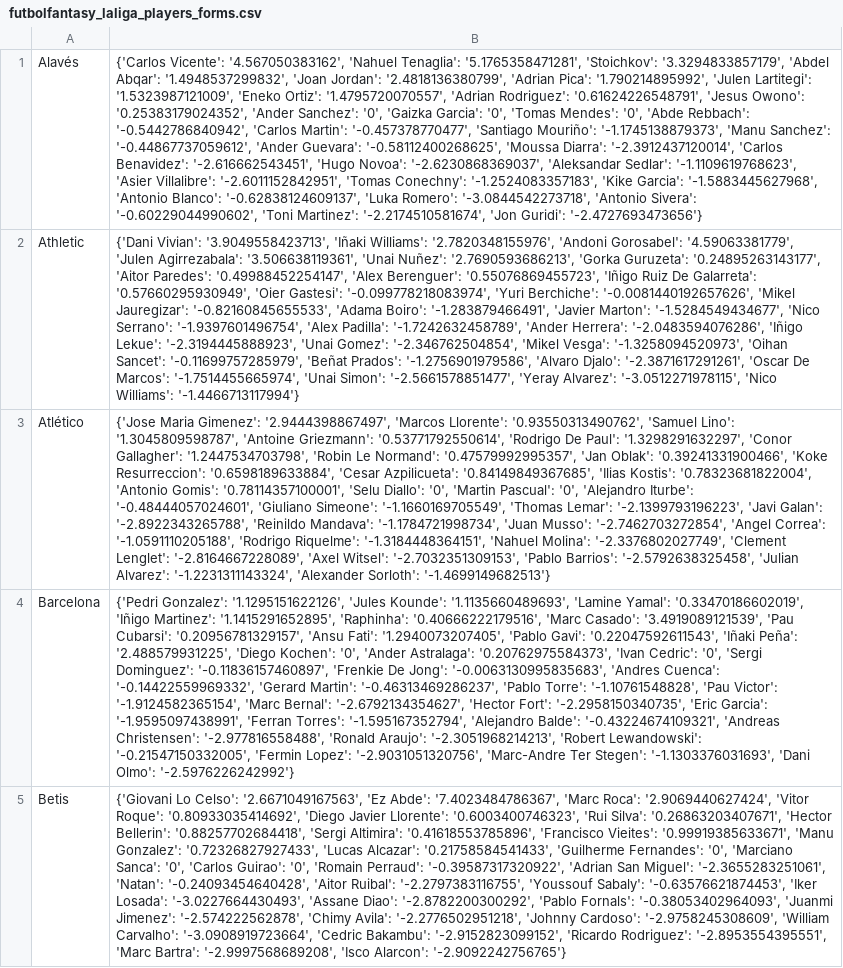
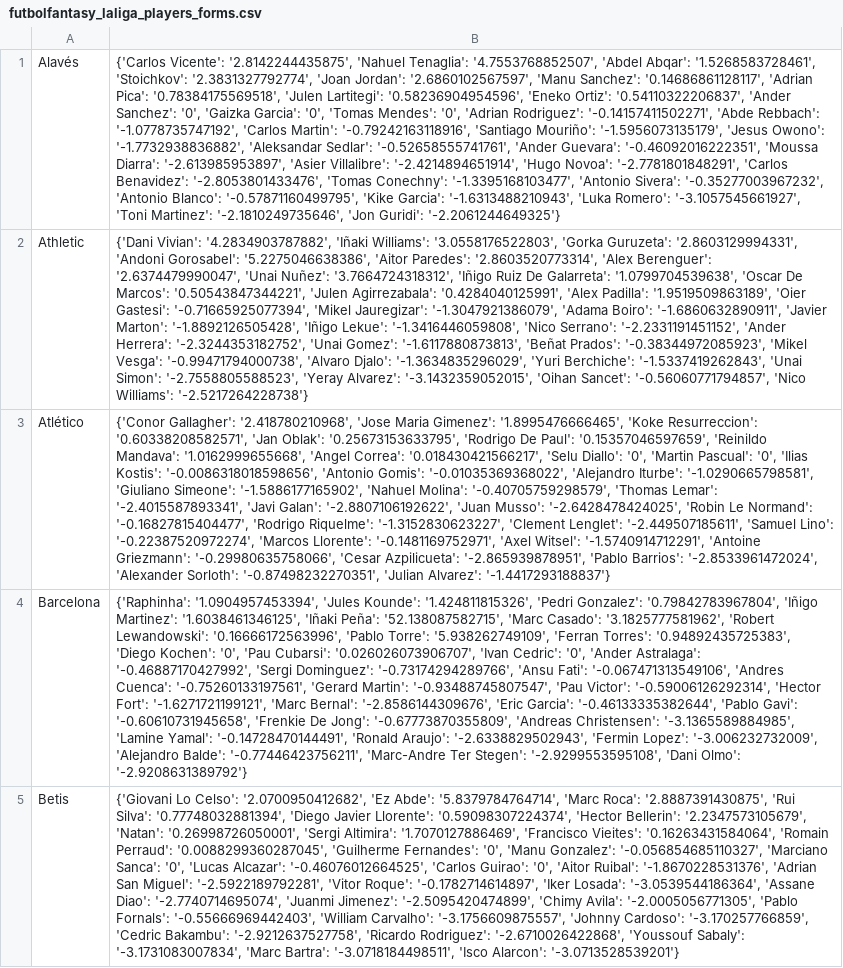
Before and after one commit to pabloroldan98/knapsack-football-formations, a CSV file: csv_files/futbolfantasy_laliga_players_forms.csv, drawn as a sheet; only a part is shown; the diff covers the shown part only; the diff names each change by its address in the sheet, - before the commit and + after, or states it on an @@ line.

```diff
--- a/csv_files/futbolfantasy_laliga_players_forms.csv
+++ b/csv_files/futbolfantasy_laliga_players_forms.csv
-B1: {'Carlos Vicente': '4.567050383162', 'Nahuel Tenaglia': '5.1765358471281', 'Stoichkov': '3.3294833857179', 'Abdel Abqar': '1.4948537299832', 'Joan Jordan': '2.4818136380799', 'Adrian Pica': '1.790214895992', 'Julen Lartitegi': '1.5323987121009', 'Eneko Ortiz': '1.4795720070557', 'Adrian Rodriguez': '0.61624226548791', 'Jesus Owono': '0.25383179024352', 'Ander Sanchez': '0', 'Gaizka Garcia': '0', 'Tomas Mendes': '0', 'Abde Rebbach': '-0.5442786840942', 'Carlos Martin': '-0.457378770477', 'Santiago Mouriño': '-1.1745138879373', 'Manu Sanchez': '-0.44867737059612', 'Ander Guevara': '-0.58112400268625', 'Moussa Diarra': '-2.3912437120014', 'Carlos Benavidez': '-2.616662543451', 'Hugo Novoa': '-2.6230868369037', 'Aleksandar Sedlar': '-1.1109619768623', 'Asier Villalibre': '-2.6011152842951', 'Tomas Conechny': '-1.2524083357183', 'Kike Garcia': '-1.5883445627968', 'Antonio Blanco': '-0.62838124609137', 'Luka Romero': '-3.0844542273718', 'Antonio Sivera': '-0.60229044990602', 'Toni Martinez': '-2.2174510581674', 'Jon Guridi': '-2.4727693473656'}
+B1: {'Carlos Vicente': '2.8142244435875', 'Nahuel Tenaglia': '4.7553768852507', 'Abdel Abqar': '1.5268583728461', 'Stoichkov': '2.3831327792774', 'Joan Jordan': '2.6860102567597', 'Manu Sanchez': '0.14686861128117', 'Adrian Pica': '0.78384175569518', 'Julen Lartitegi': '0.58236904954596', 'Eneko Ortiz': '0.54110322206837', 'Ander Sanchez': '0', 'Gaizka Garcia': '0', 'Tomas Mendes': '0', 'Adrian Rodriguez': '-0.14157411502271', 'Abde Rebbach': '-1.0778735747192', 'Carlos Martin': '-0.79242163118916', 'Santiago Mouriño': '-1.5956073135179', 'Jesus Owono': '-1.7732938836882', 'Aleksandar Sedlar': '-0.52658555741761', 'Ander Guevara': '-0.46092016222351', 'Moussa Diarra': '-2.613985953897', 'Asier Villalibre': '-2.4214894651914', 'Hugo Novoa': '-2.7781801848291', 'Carlos Benavidez': '-2.8053801433476', 'Tomas Conechny': '-1.3395168103477', 'Antonio Sivera': '-0.35277003967232', 'Antonio Blanco': '-0.57871160499795', 'Kike Garcia': '-1.6313488210943', 'Luka Romero': '-3.1057545661927', 'Toni Martinez': '-2.1810249735646', 'Jon Guridi': '-2.2061244649325'}
-B2: {'Dani Vivian': '3.9049558423713', 'Iñaki Williams': '2.7820348155976', 'Andoni Gorosabel': '4.59063381779', 'Julen Agirrezabala': '3.506638119361', 'Unai Nuñez': '2.7690593686213', 'Gorka Guruzeta': '0.24895263143177', 'Aitor Paredes': '0.49988452254147', 'Alex Berenguer': '0.55076869455723', 'Iñigo Ruiz De Galarreta': '0.57660295930949', 'Oier Gastesi': '-0.099778218083974', 'Yuri Berchiche': '-0.0081440192657626', 'Mikel Jauregizar': '-0.82160845655533', 'Adama Boiro': '-1.283879466491', 'Javier Marton': '-1.5284549434677', 'Nico Serrano': '-1.9397601496754', 'Alex Padilla': '-1.7242632458789', 'Ander Herrera': '-2.0483594076286', 'Iñigo Lekue': '-2.3194445888923', 'Unai Gomez': '-2.346762504854', 'Mikel Vesga': '-1.3258094520973', 'Oihan Sancet': '-0.11699757285979', 'Beñat Prados': '-1.2756901979586', 'Alvaro Djalo': '-2.3871617291261', 'Oscar De Marcos': '-1.7514455665974', 'Unai Simon': '-2.5661578851477', 'Yeray Alvarez': '-3.0512271978115', 'Nico Williams': '-1.4466713117994'}
+B2: {'Dani Vivian': '4.2834903787882', 'Iñaki Williams': '3.0558176522803', 'Gorka Guruzeta': '2.8603129994331', 'Andoni Gorosabel': '5.2275046638386', 'Aitor Paredes': '2.8603520773314', 'Alex Berenguer': '2.6374479990047', 'Unai Nuñez': '3.7664724318312', 'Iñigo Ruiz De Galarreta': '1.0799704539638', 'Oscar De Marcos': '0.50543847344221', 'Julen Agirrezabala': '0.4284040125991', 'Alex Padilla': '1.9519509863189', 'Oier Gastesi': '-0.71665925077394', 'Mikel Jauregizar': '-1.3047921386079', 'Adama Boiro': '-1.6860632890911', 'Javier Marton': '-1.8892126505428', 'Iñigo Lekue': '-1.3416446059808', 'Nico Serrano': '-2.2331191451152', 'Ander Herrera': '-2.3244353182752', 'Unai Gomez': '-1.6117880873813', 'Beñat Prados': '-0.38344972085923', 'Mikel Vesga': '-0.99471794000738', 'Alvaro Djalo': '-1.3634835296029', 'Yuri Berchiche': '-1.5337419262843', 'Unai Simon': '-2.7558805588523', 'Yeray Alvarez': '-3.1432359052015', 'Oihan Sancet': '-0.56060771794857', 'Nico Williams': '-2.5217264228738'}
-B3: {'Jose Maria Gimenez': '2.9444398867497', 'Marcos Llorente': '0.93550313490762', 'Samuel Lino': '1.3045809598787', 'Antoine Griezmann': '0.53771792550614', 'Rodrigo De Paul': '1.3298291632297', 'Conor Gallagher': '1.2447534703798', 'Robin Le Normand': '0.47579992995357', 'Jan Oblak': '0.39241331900466', 'Koke Resurreccion': '0.6598189633884', 'Cesar Azpilicueta': '0.84149849367685', 'Ilias Kostis': '0.78323681822004', 'Antonio Gomis': '0.78114357100001', 'Selu Diallo': '0', 'Martin Pascual': '0', 'Alejandro Iturbe': '-0.48444057024601', 'Giuliano Simeone': '-1.1660169705549', 'Thomas Lemar': '-2.1399793196223', 'Javi Galan': '-2.8922343265788', 'Reinildo Mandava': '-1.1784721998734', 'Juan Musso': '-2.7462703272854', 'Angel Correa': '-1.0591110205188', 'Rodrigo Riquelme': '-1.3184448364151', 'Nahuel Molina': '-2.3376802027749', 'Clement Lenglet': '-2.8164667228089', 'Axel Witsel': '-2.7032351309153', 'Pablo Barrios': '-2.5792638325458', 'Julian Alvarez': '-1.2231311143324', 'Alexander Sorloth': '-1.4699149682513'}
+B3: {'Conor Gallagher': '2.418780210968', 'Jose Maria Gimenez': '1.8995476666465', 'Koke Resurreccion': '0.60338208582571', 'Jan Oblak': '0.25673153633795', 'Rodrigo De Paul': '0.15357046597659', 'Reinildo Mandava': '1.0162999655668', 'Angel Correa': '0.018430421566217', 'Selu Diallo': '0', 'Martin Pascual': '0', 'Ilias Kostis': '-0.0086318018598656', 'Antonio Gomis': '-0.01035369368022', 'Alejandro Iturbe': '-1.0290665798581', 'Giuliano Simeone': '-1.5886177165902', 'Nahuel Molina': '-0.40705759298579', 'Thomas Lemar': '-2.4015587893341', 'Javi Galan': '-2.8807106192622', 'Juan Musso': '-2.6428478424025', 'Robin Le Normand': '-0.16827815404477', 'Rodrigo Riquelme': '-1.3152830623227', 'Clement Lenglet': '-2.449507185611', 'Samuel Lino': '-0.22387520972274', 'Marcos Llorente': '-0.1481169752971', 'Axel Witsel': '-1.5740914712291', 'Antoine Griezmann': '-0.29980635758066', 'Cesar Azpilicueta': '-2.865939878951', 'Pablo Barrios': '-2.8533961472024', 'Alexander Sorloth': '-0.87498232270351', 'Julian Alvarez': '-1.4417293188837'}
-B4: {'Pedri Gonzalez': '1.1295151622126', 'Jules Kounde': '1.1135660489693', 'Lamine Yamal': '0.33470186602019', 'Iñigo Martinez': '1.1415291652895', 'Raphinha': '0.40666222179516', 'Marc Casado': '3.4919089121539', 'Pau Cubarsi': '0.20956781329157', 'Ansu Fati': '1.2940073207405', 'Pablo Gavi': '0.22047592611543', 'Iñaki Peña': '2.488579931225', 'Diego Kochen': '0', 'Ander Astralaga': '0.20762975584373', 'Ivan Cedric': '0', 'Sergi Dominguez': '-0.11836157460897', 'Frenkie De Jong': '-0.0063130995835683', 'Andres Cuenca': '-0.14422559969332', 'Gerard Martin': '-0.46313469286237', 'Pablo Torre': '-1.10761548828', 'Pau Victor': '-1.9124582365154', 'Marc Bernal': '-2.6792134354627', 'Hector Fort': '-2.2958150340735', 'Eric Garcia': '-1.9595097438991', 'Ferran Torres': '-1.595167352794', 'Alejandro Balde': '-0.43224674109321', 'Andreas Christensen': '-2.977816558488', 'Ronald Araujo': '-2.3051968214213', 'Robert Lewandowski': '-0.21547150332005', 'Fermin Lopez': '-2.9031051320756', 'Marc-Andre Ter Stegen': '-1.1303376031693', 'Dani Olmo': '-2.5976226242992'}
+B4: {'Raphinha': '1.0904957453394', 'Jules Kounde': '1.424811815326', 'Pedri Gonzalez': '0.79842783967804', 'Iñigo Martinez': '1.6038461346125', 'Iñaki Peña': '52.138087582715', 'Marc Casado': '3.1825777581962', 'Robert Lewandowski': '0.16666172563996', 'Pablo Torre': '5.938262749109', 'Ferran Torres': '0.94892435725383', 'Diego Kochen': '0', 'Pau Cubarsi': '0.026026073906707', 'Ivan Cedric': '0', 'Ander Astralaga': '-0.46887170427992', 'Sergi Dominguez': '-0.73174294289766', 'Ansu Fati': '-0.067471313549106', 'Andres Cuenca': '-0.75260133197561', 'Gerard Martin': '-0.93488745807547', 'Pau Victor': '-0.59006126292314', 'Hector Fort': '-1.6271721199121', 'Marc Bernal': '-2.8586144309676', 'Eric Garcia': '-0.46133335382644', 'Pablo Gavi': '-0.60610731945658', 'Frenkie De Jong': '-0.67773870355809', 'Andreas Christensen': '-3.1365589884985', 'Lamine Yamal': '-0.14728470144491', 'Ronald Araujo': '-2.6338829502943', 'Fermin Lopez': '-3.006232732009', 'Alejandro Balde': '-0.77446423756211', 'Marc-Andre Ter Stegen': '-2.9299553595108', 'Dani Olmo': '-2.9208631389792'}
-B5: …Lo Celso': '2.6671049167563', 'Ez Abde': '7.4023484786367', 'Marc Roca': '2.9069440627424', 'Vitor Roque': '0.80933035414692', 'Diego Javier Llorente': '0.6003400746323', 'Rui Silva': '0.26863203407671', 'Hector Bellerin': '0.88257702684418', 'Sergi Altimira': '0.41618553785896', 'Francisco Vieites': '0.99919385633671', 'Manu Gonzalez': '0.72326827927433', 'Lucas Alcazar': '0.21758584541433', 'Guilherme Fernandes': '0', 'Marciano Sanca': '0', 'Carlos Guirao': '0', 'Romain Perraud': '-0.39587317320922', 'Adrian San Miguel': '-2.3655283251061', 'Natan': '-0.24093454640428', 'Aitor Ruibal': '-2.2797383116755', 'Youssouf Sabaly': '-0.63576621874453', 'Iker Losada': '-3.0227664430493', 'Assane Diao': '-2.8782200300292', 'Pablo Fornals': '-0.38053402964093', 'Juanmi Jimenez': '-2.574222562878', 'Chimy Avila': '-2.2776502951218', 'Johnny Cardoso': '-2.9758245308609', 'William Carvalho': '-3.0908919723664', 'Cedric Bakambu': '-2.9152823099152', 'Ricardo Rodriguez': '-2.8953554395551', 'Marc Bartra': '-2.9997568689208', 'Isco Alarcon': '-2.9092242756765'}
+B5: …Lo Celso': '2.0700950412682', 'Ez Abde': '5.8379784764714', 'Marc Roca': '2.8887391430875', 'Rui Silva': '0.77748032881394', 'Diego Javier Llorente': '0.59098307224374', 'Hector Bellerin': '2.2347573105679', 'Natan': '0.26998726050001', 'Sergi Altimira': '1.7070127886469', 'Francisco Vieites': '0.16263431584064', 'Romain Perraud': '0.0088299360287045', 'Guilherme Fernandes': '0', 'Manu Gonzalez': '-0.056854685110327', 'Marciano Sanca': '0', 'Lucas Alcazar': '-0.46076012664525', 'Carlos Guirao': '0', 'Aitor Ruibal': '-1.8670228531376', 'Adrian San Miguel': '-2.5922189792281', 'Vitor Roque': '-0.1782714614897', 'Iker Losada': '-3.0539544186364', 'Assane Diao': '-2.7740714695074', 'Juanmi Jimenez': '-2.5095420474899', 'Chimy Avila': '-2.0005056771305', 'Pablo Fornals': '-0.55666969442403', 'William Carvalho': '-3.1756609875557', 'Johnny Cardoso': '-3.170257766859', 'Cedric Bakambu': '-2.9212637527758', 'Ricardo Rodriguez': '-2.6710026422868', 'Youssouf Sabaly': '-3.1731083007834', 'Marc Bartra': '-3.0718184498511', 'Isco Alarcon': '-3.0713528539201'}
```
Also changed, not shown: 15 edited cells elsewhere in this file, csv_files/futbolfantasy_laliga_players_positions.csv, csv_files/futbolfantasy_laliga_players_price_trends.csv, 3 other files.
